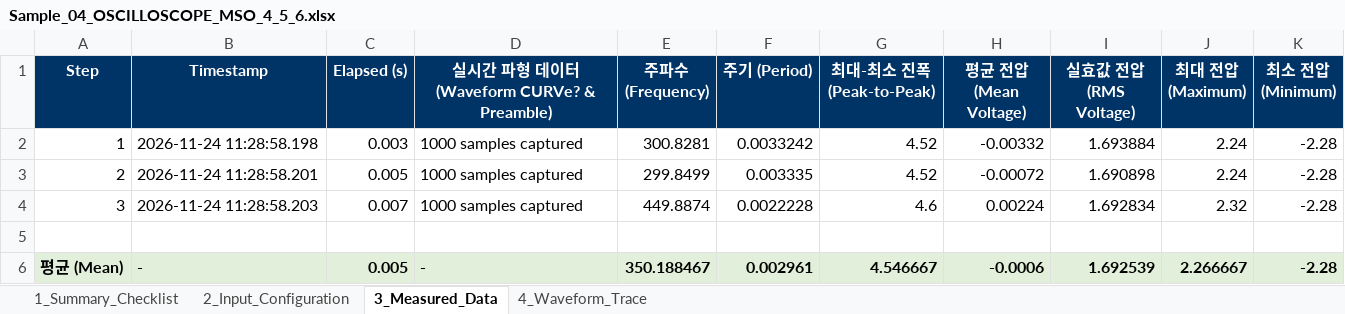
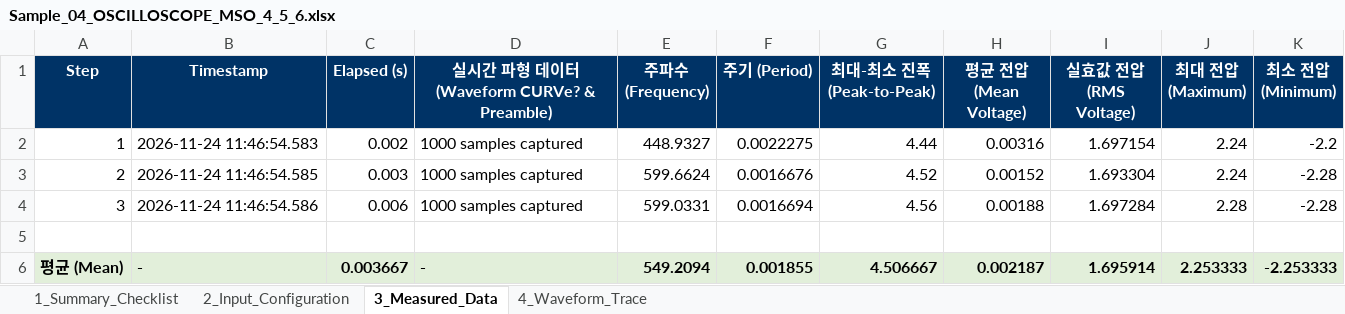
Before and after one commit to jwlee3528/SAITEK_Quick-Start, an Excel workbook: 05.data/03.Samples/Sample_04_OSCILLOSCOPE_MSO_4_5_6.xlsx, sheet 3_Measured_Data, drawn as a sheet; only a part is shown; values as stored, in another font and other column widths than the file's, no borders; the diff covers the shown part only; the diff names each change by its address in the sheet, - before the commit and + after, or states it on an @@ line.

```diff
--- a/05.data/03.Samples/Sample_04_OSCILLOSCOPE_MSO_4_5_6.xlsx (sheet 3_Measured_Data)
+++ b/05.data/03.Samples/Sample_04_OSCILLOSCOPE_MSO_4_5_6.xlsx (sheet 3_Measured_Data)
-B2 (Timestamp): 2026-11-24 11:28:58.198
+B2 (Timestamp): 2026-11-24 11:46:54.583
-C2 (Elapsed (s)): 0.003
+C2 (Elapsed (s)): 0.002
-E2 (주파수 (Frequency)): 300.8281
+E2 (주파수 (Frequency)): 448.9327
-F2 (주기 (Period)): 0.0033242
+F2 (주기 (Period)): 0.0022275
-G2 (최대-최소 진폭 (Peak-to-Peak)): 4.52
+G2 (최대-최소 진폭 (Peak-to-Peak)): 4.44
-H2 (평균 전압 (Mean Voltage)): -0.00332
+H2 (평균 전압 (Mean Voltage)): 0.00316
-I2 (실효값 전압 (RMS Voltage)): 1.693884
+I2 (실효값 전압 (RMS Voltage)): 1.697154
-K2 (최소 전압 (Minimum)): -2.28
+K2 (최소 전압 (Minimum)): -2.2
-B3 (Timestamp): 2026-11-24 11:28:58.201
+B3 (Timestamp): 2026-11-24 11:46:54.585
-C3 (Elapsed (s)): 0.005
+C3 (Elapsed (s)): 0.003
-E3 (주파수 (Frequency)): 299.8499
+E3 (주파수 (Frequency)): 599.6624
-F3 (주기 (Period)): 0.003335
+F3 (주기 (Period)): 0.0016676
-H3 (평균 전압 (Mean Voltage)): -0.00072
+H3 (평균 전압 (Mean Voltage)): 0.00152
-I3 (실효값 전압 (RMS Voltage)): 1.690898
+I3 (실효값 전압 (RMS Voltage)): 1.693304
-B4 (Timestamp): 2026-11-24 11:28:58.203
+B4 (Timestamp): 2026-11-24 11:46:54.586
-C4 (Elapsed (s)): 0.007
+C4 (Elapsed (s)): 0.006
-E4 (주파수 (Frequency)): 449.8874
+E4 (주파수 (Frequency)): 599.0331
-F4 (주기 (Period)): 0.0022228
+F4 (주기 (Period)): 0.0016694
-G4 (최대-최소 진폭 (Peak-to-Peak)): 4.6
+G4 (최대-최소 진폭 (Peak-to-Peak)): 4.56
-H4 (평균 전압 (Mean Voltage)): 0.00224
+H4 (평균 전압 (Mean Voltage)): 0.00188
-I4 (실효값 전압 (RMS Voltage)): 1.692834
+I4 (실효값 전압 (RMS Voltage)): 1.697284
-J4 (최대 전압 (Maximum)): 2.32
+J4 (최대 전압 (Maximum)): 2.28
-C6 (Elapsed (s)): 0.005
+C6 (Elapsed (s)): 0.003667
-E6 (주파수 (Frequency)): 350.188467
+E6 (주파수 (Frequency)): 549.2094
-F6 (주기 (Period)): 0.002961
+F6 (주기 (Period)): 0.001855
-G6 (최대-최소 진폭 (Peak-to-Peak)): 4.546667
+G6 (최대-최소 진폭 (Peak-to-Peak)): 4.506667
-H6 (평균 전압 (Mean Voltage)): -0.0006
+H6 (평균 전압 (Mean Voltage)): 0.002187
-I6 (실효값 전압 (RMS Voltage)): 1.692539
+I6 (실효값 전압 (RMS Voltage)): 1.695914
-J6 (최대 전압 (Maximum)): 2.266667
+J6 (최대 전압 (Maximum)): 2.253333
-K6 (최소 전압 (Minimum)): -2.28
+K6 (최소 전압 (Minimum)): -2.253333
```
Also changed, not shown: 22 edited cells elsewhere in this sheet, sheet 4_Waveform_Trace, sheet 1_Summary_Checklist, 05.data/03.Samples/Sample_01_AFG_AFG31000.xlsx, 05.data/03.Samples/Sample_05_SPECTRUM_SIGNALVU_PC_RSA.xlsx, 21 other files.
